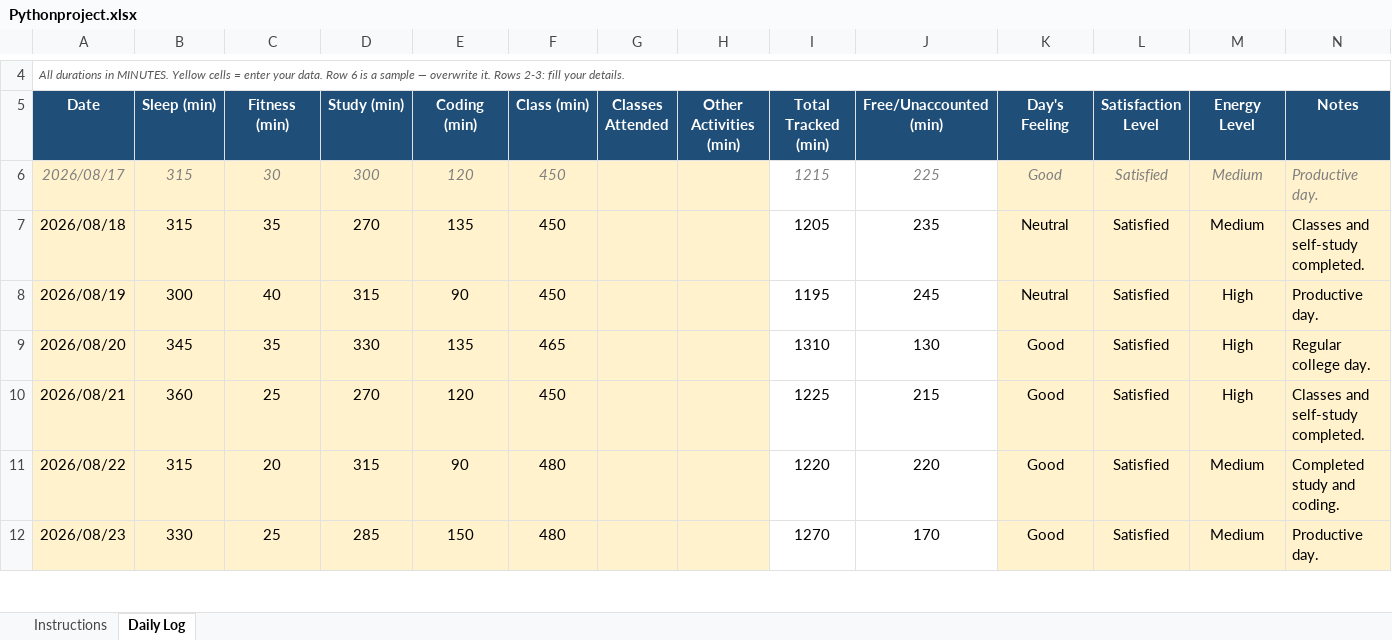
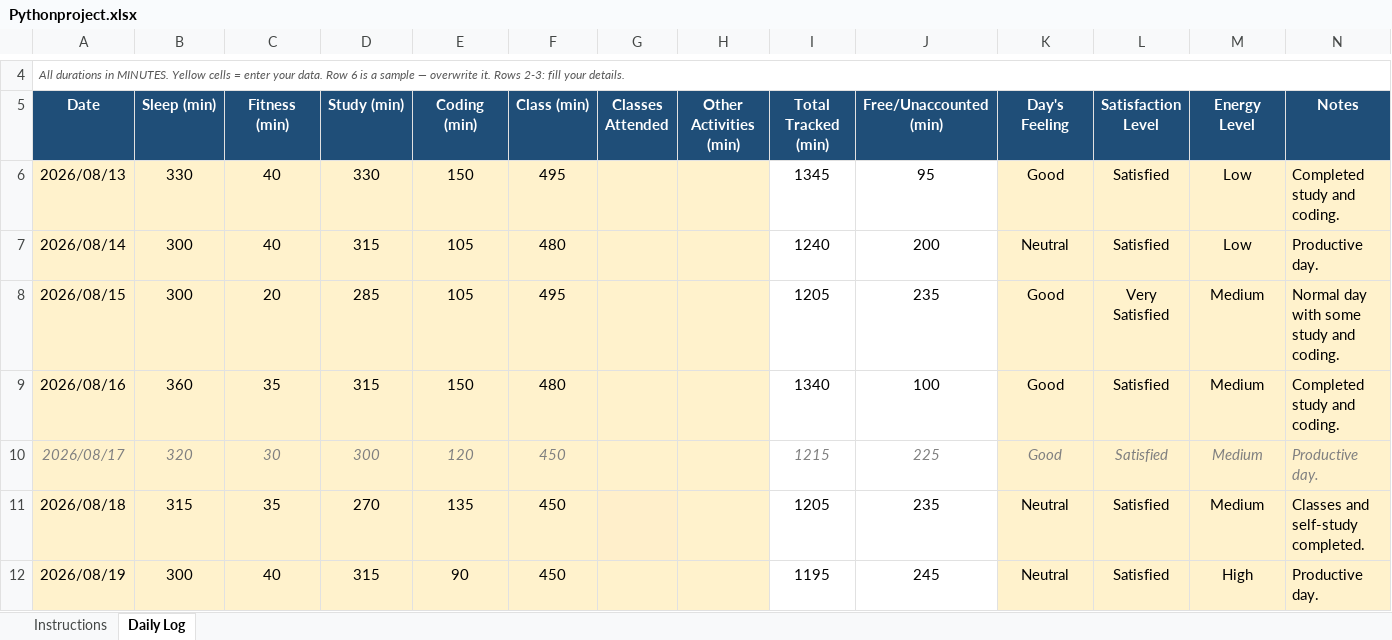
Before and after one commit to Prasanta9494/CAP776, an Excel workbook: Pythonproject.xlsx, sheet Daily Log, drawn as a sheet; only a part is shown, gaps mark what is left out; the shorter side is filled out with more unchanged rows; values as stored, in another font and other column widths than the file's, no borders; conditional formats not drawn; addresses are those after the commit; the diff names each change by its address in the sheet, - before the commit and + after, or states it on an @@ line.

Commit message:
Update daily activity

```diff
--- a/Pythonproject.xlsx (sheet Daily Log)
+++ b/Pythonproject.xlsx (sheet Daily Log)
+row 6: 2026/08/13 | 330 | 40 | 330 | 150 | 495 |  |  | 1345 | 95 | Good | Satisfied | Low | Completed study and coding.
+row 7: 2026/08/14 | 300 | 40 | 315 | 105 | 480 |  |  | 1240 | 200 | Neutral | Satisfied | Low | Productive day.
+row 8: 2026/08/15 | 300 | 20 | 285 | 105 | 495 |  |  | 1205 | 235 | Good | Very Satisfied | Medium | Normal day with some study and coding.
+row 9: 2026/08/16 | 360 | 35 | 315 | 150 | 480 |  |  | 1340 | 100 | Good | Satisfied | Medium | Completed study and coding.
-B10 (Sleep (min)): 315
+B10 (Sleep (min)): 320
```
